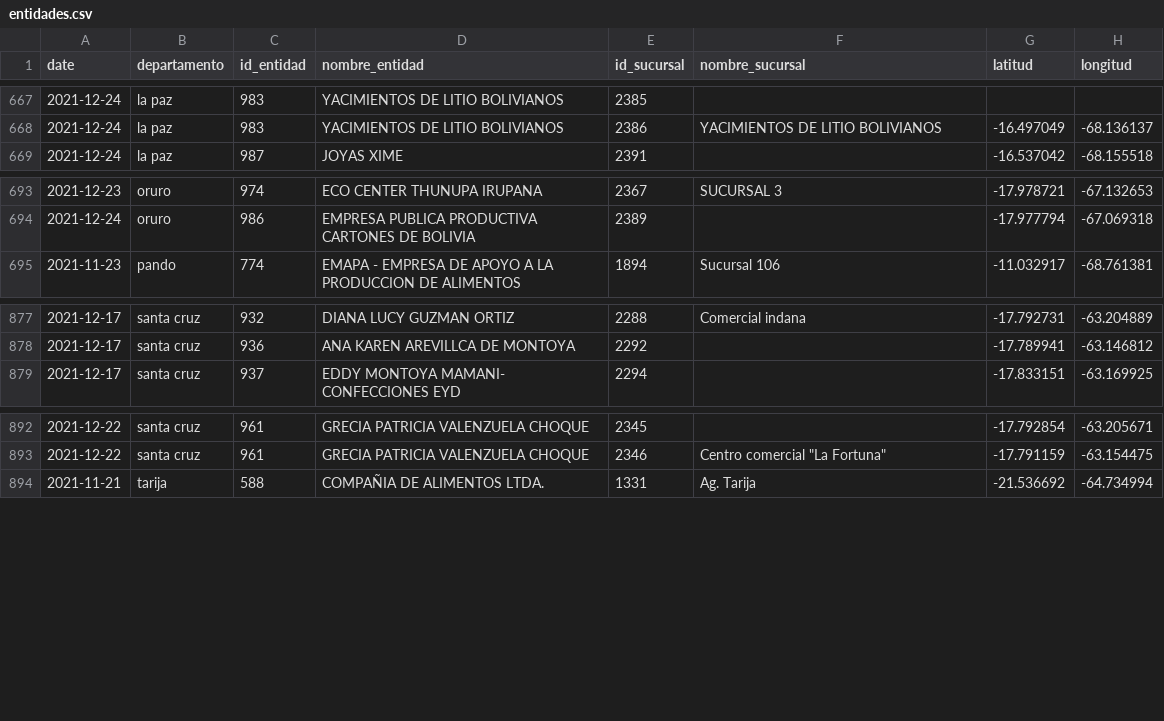
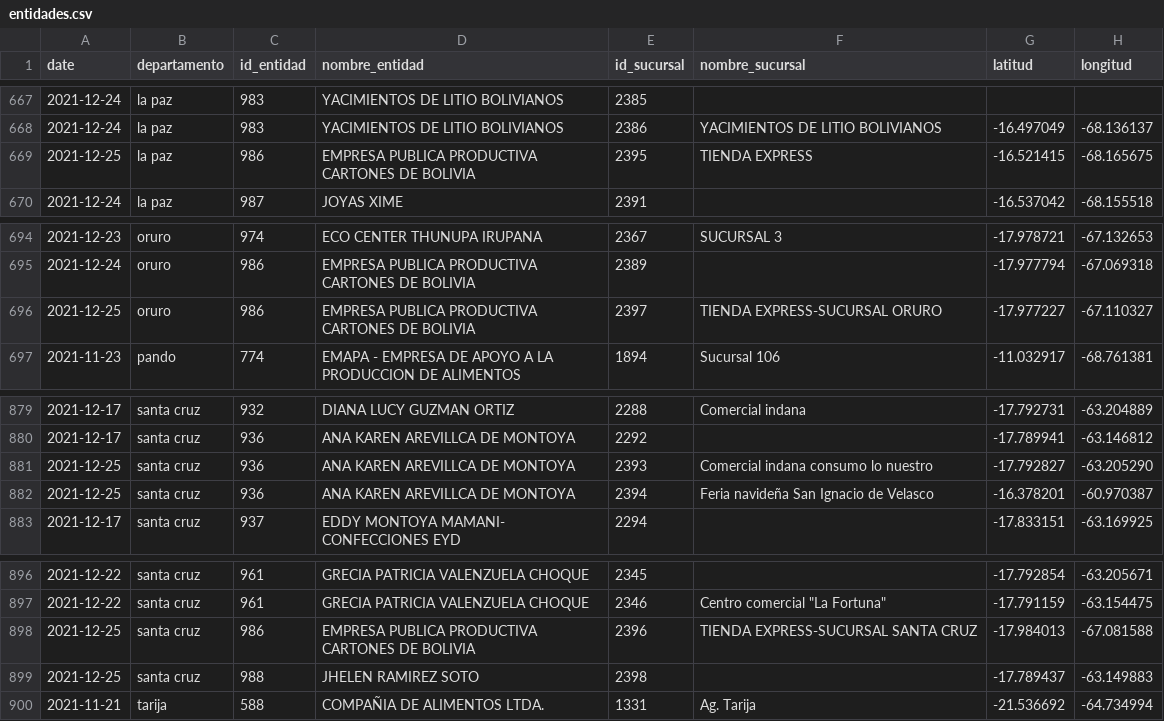
Before and after one commit to mauforonda/consumelonuestro, a CSV file: data/entidades.csv, drawn as a sheet; only a part is shown, gaps mark what is left out; the diff names each change by its address in the sheet, - before the commit and + after, or states it on an @@ line.

```diff
--- a/data/entidades.csv
+++ b/data/entidades.csv
+row 669: 2021-12-25 | la paz | 986 | EMPRESA PUBLICA PRODUCTIVA CARTONES DE BOLIVIA | 2395 | TIENDA EXPRESS | -16.521415 | -68.165675
+row 696: 2021-12-25 | oruro | 986 | EMPRESA PUBLICA PRODUCTIVA CARTONES DE BOLIVIA | 2397 | TIENDA EXPRESS-SUCURSAL ORURO | -17.977227 | -67.110327
+row 881: 2021-12-25 | santa cruz | 936 | ANA KAREN AREVILLCA DE MONTOYA | 2393 | Comercial indana consumo lo nuestro | -17.792827 | -63.205290
+row 882: 2021-12-25 | santa cruz | 936 | ANA KAREN AREVILLCA DE MONTOYA | 2394 | Feria navideña San Ignacio de Velasco | -16.378201 | -60.970387
+row 898: 2021-12-25 | santa cruz | 986 | EMPRESA PUBLICA PRODUCTIVA CARTONES DE BOLIVIA | 2396 | TIENDA EXPRESS-SUCURSAL SANTA CRUZ | -17.984013 | -67.081588
+row 899: 2021-12-25 | santa cruz | 988 | JHELEN RAMIREZ SOTO | 2398 |  | -17.789437 | -63.149883
```
Also changed, not shown: 1 other file.
